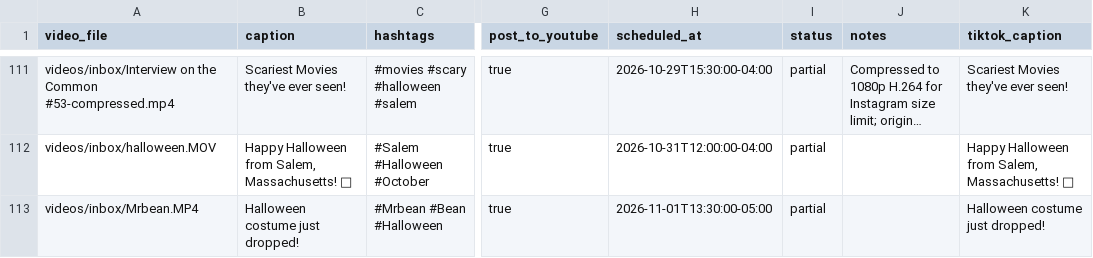
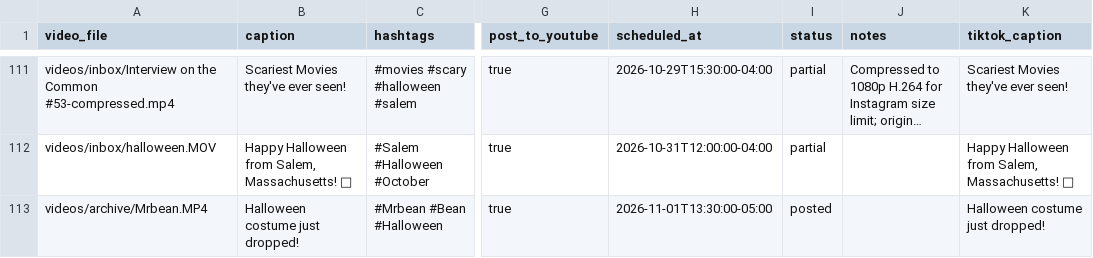
Before and after one commit to davidshapiro13/AutomatedContentUpload, a CSV file: manifests/manifest.csv, drawn as a sheet; only a part is shown, gaps mark what is left out; long unchanged cells end in …; the diff names each change by its address in the sheet, - before the commit and + after, or states it on an @@ line.

```diff
--- a/manifests/manifest.csv
+++ b/manifests/manifest.csv
-A113 (video_file): videos/inbox/Mrbean.MP4
+A113 (video_file): videos/archive/Mrbean.MP4
-I113 (status): partial
+I113 (status): posted
```
Also changed, not shown: 2 other files.
